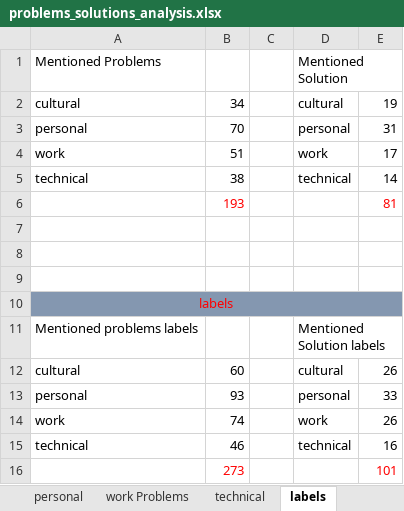
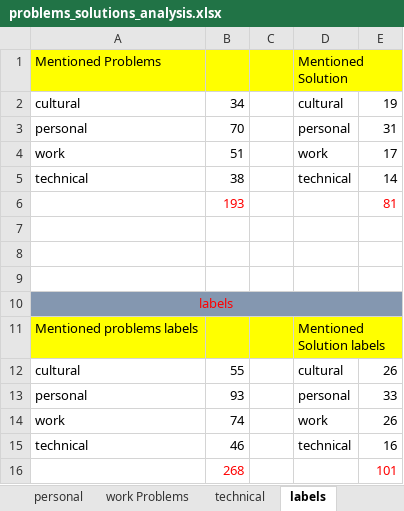
Before and after one commit to Stages-of-Research/survey-results, an Excel workbook: evaluation-files/problems_solutions_analysis/problems_solutions_analysis.xlsx, sheet labels, drawn as a sheet; values as stored, in another font and other column widths than the file's, no borders; the diff names each change by its address in the sheet, - before the commit and + after, or states it on an @@ line.

```diff
--- a/evaluation-files/problems_solutions_analysis/problems_solutions_analysis.xlsx (sheet labels)
+++ b/evaluation-files/problems_solutions_analysis/problems_solutions_analysis.xlsx (sheet labels)
-A1:D1 fill: none
+A1:D1 fill: #FFFF00
-A11:D11 fill: none
+A11:D11 fill: #FFFF00
-B12: 60
+B12: 55
-B16: 273
+B16: 268
```
Also changed, not shown: sheet problems, sheet cultural, other sheet tabs, charts or pictures.
